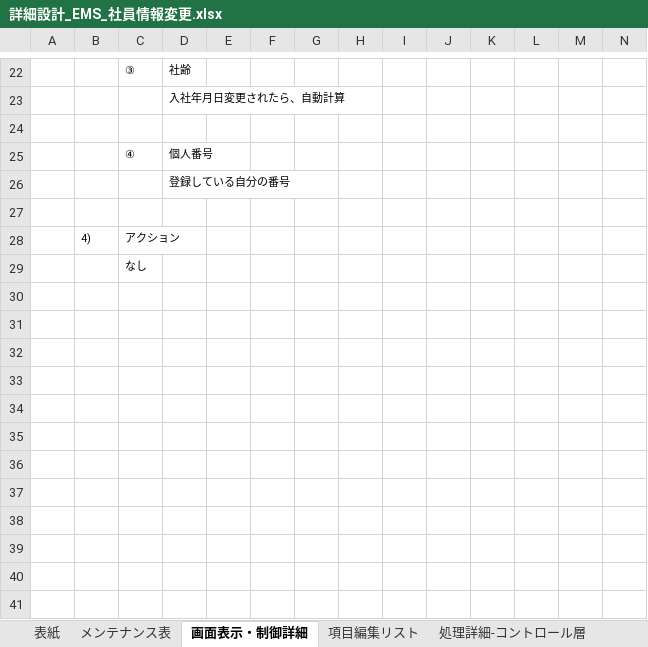
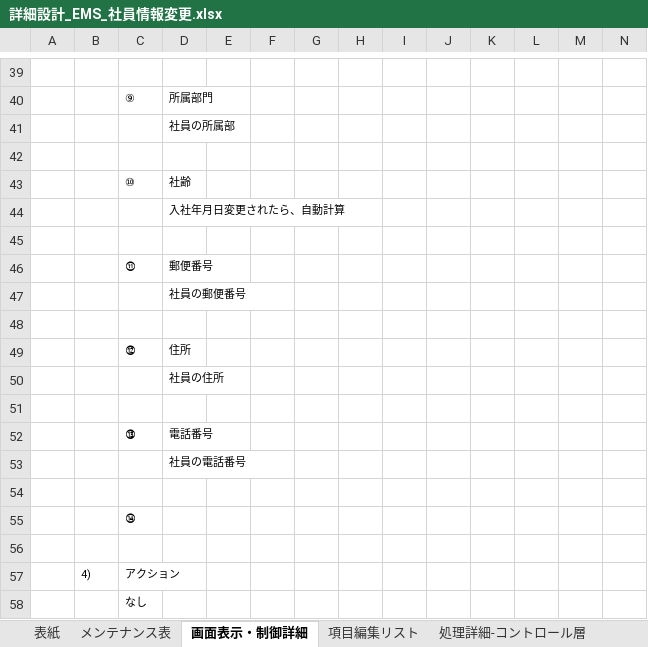
Before and after one commit to softtechSoft/ems, an Excel workbook: DOC/詳細設計書/詳細設計_EMS_社員情報変更.xlsx, sheet 画面表示・制御詳細, drawn as a sheet; only a part is shown, gaps mark what is left out; values as stored, in another font and other column widths than the file's, no borders; addresses are those after the commit; rows hold the shown columns only; the diff covers the shown part only; the diff names each change by its address in the sheet, - before the commit and + after, or states it on an @@ line.

```diff
--- a/DOC/詳細設計書/詳細設計_EMS_社員情報変更.xlsx (sheet 画面表示・制御詳細)
+++ b/DOC/詳細設計書/詳細設計_EMS_社員情報変更.xlsx (sheet 画面表示・制御詳細)
-row 39:  |  | ③ | 社齢
+row 39: (empty)
+row 40:  |  | ⑨ | 所属部門
+row 41:  |  |  | 社員の所属部
+row 42: (empty)
+row 43:  |  | ⑩ | 社齢
+row 46:  |  | ⑪ | 郵便番号
+row 47:  |  |  | 社員の郵便番号
-row 48:  |  | ④ | 個人番号
+row 48: (empty)
+row 49:  |  | ⑫ | 住所
-D50: 登録している自分の番号
+D50: 社員の住所
+row 51: (empty)
+row 52:  |  | ⑬ | 電話番号
+row 53:  |  |  | 社員の電話番号
+row 54: (empty)
+row 55:  |  | ⑭
```
Also changed, not shown: 17 added rows and 2 edited cells elsewhere in this sheet, sheet 項目編集リスト, sheet 処理詳細-コントロール層, DOC/基本設計/（TEMPLATE）基本設計_EMS（EMSM）_画面機能.xlsx, DOC/詳細設計書/詳細設計_emsm_基本給_マスタ機能2.xlsx, 2 other files.
